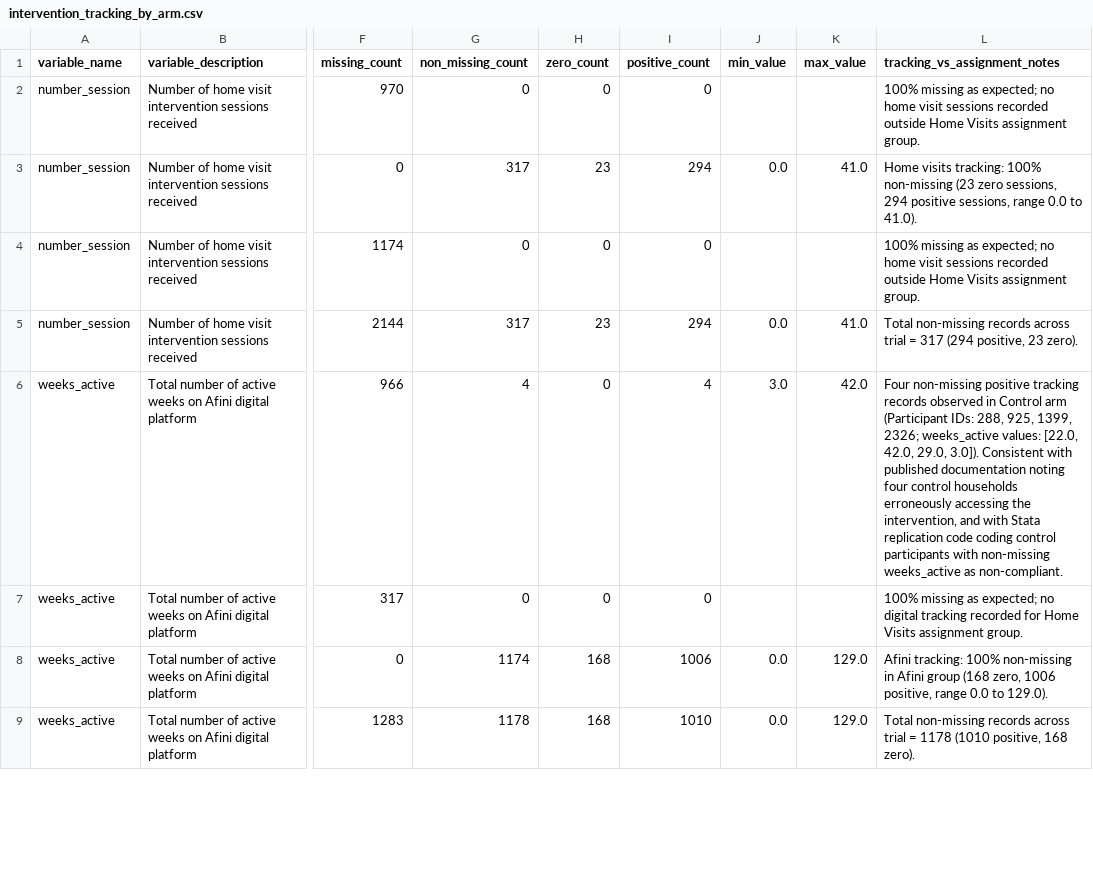
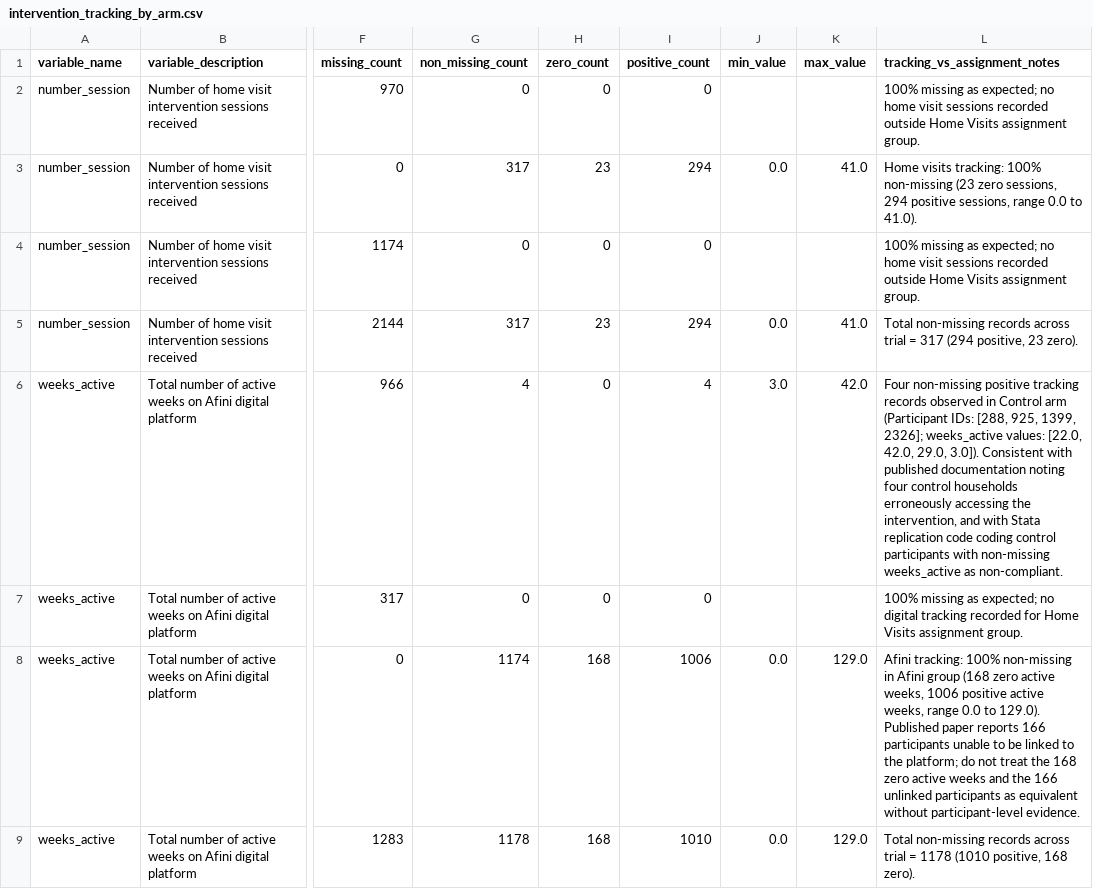
Before and after one commit to nayanojwal0810/Yantra---Industrial-Anomaly-Detection-Monitoring, a CSV file: validation/V1_dataset_audit/outputs/intervention_tracking_by_arm.csv, drawn as a sheet; only a part is shown, gaps mark what is left out; the diff covers the shown part only; the diff names each change by its address in the sheet, - before the commit and + after, or states it on an @@ line.

```diff
--- a/validation/V1_dataset_audit/outputs/intervention_tracking_by_arm.csv
+++ b/validation/V1_dataset_audit/outputs/intervention_tracking_by_arm.csv
-L6 (tracking_vs_assignment_notes): …(Participant IDs: 288, 925, 1399, 2326; weeks_active values:…
+L6 (tracking_vs_assignment_notes): …(Participant IDs: [288, 925, 1399, 2326]; weeks_active values:…
-L8 (tracking_vs_assignment_notes): …group (168 zero, 1006 positive, range 0.0 to 129.0).
+L8 (tracking_vs_assignment_notes): …group (168 zero active weeks, 1006 positive active weeks, range 0.0 to 129.0). Published paper reports 166 participants unable to be linked to the platform; do not treat the 168 zero active weeks and the 166 unlinked participants as equivalent without participant-level evidence.
```
Also changed, not shown: 2 edited cells elsewhere in this file, validation/V1_dataset_audit/outputs/gsed_outcome_reconciliation.csv, 3 other files.
